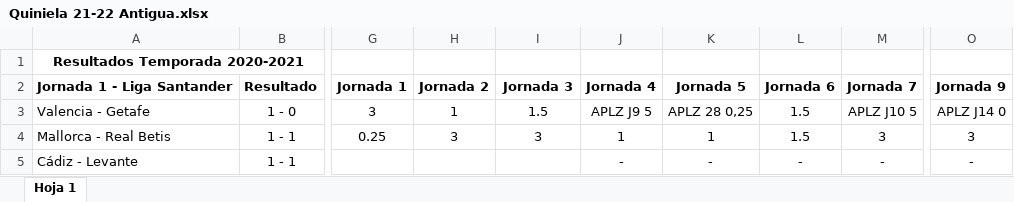
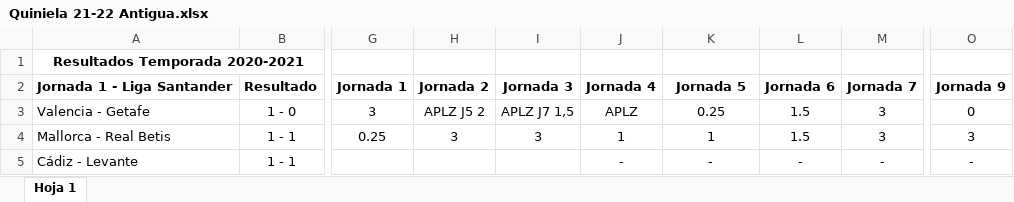
Before and after one commit to alvaro0308/LaLigaEstadisticas, an Excel workbook: Quiniela 21-22 Antigua.xlsx, sheet Hoja 1, drawn as a sheet; only a part is shown, gaps mark what is left out; values as stored, in another font and other column widths than the file's, no borders; the diff names each change by its address in the sheet, - before the commit and + after, or states it on an @@ line.

Commit message:
APLZ and APLZ J9 X done?

```diff
--- a/Quiniela 21-22 Antigua.xlsx (sheet Hoja 1)
+++ b/Quiniela 21-22 Antigua.xlsx (sheet Hoja 1)
-H3: 1
+H3: APLZ J5 2
-I3: 1.5
+I3: APLZ J7 1,5
-J3: APLZ J9 5
+J3: APLZ
-K3: APLZ 28 0,25
+K3: 0.25
-M3: APLZ J10 5
+M3: 3
-O3: APLZ J14 0
+O3: 0
```
Also changed, not shown: 1 other file.
